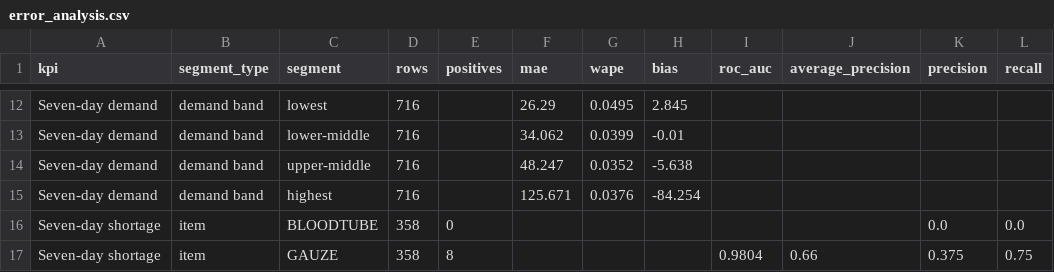
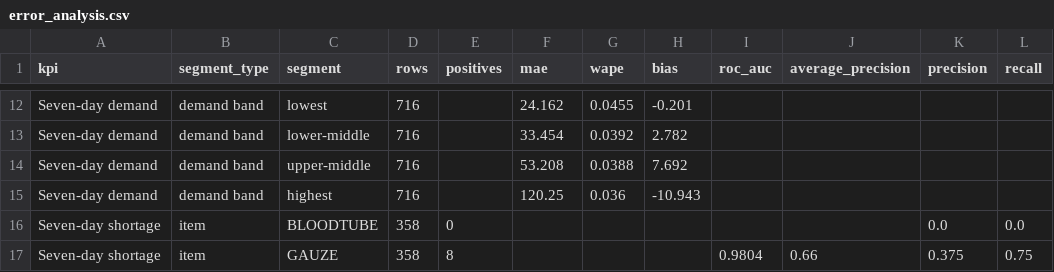
Before and after one commit to danmashi91/ed-supply-dashboard, a CSV file: data/modeling/error_analysis.csv, drawn as a sheet; only a part is shown, gaps mark what is left out; the diff covers the shown part only; the diff names each change by its address in the sheet, - before the commit and + after, or states it on an @@ line.

```diff
--- a/data/modeling/error_analysis.csv
+++ b/data/modeling/error_analysis.csv
-F12 (mae): 26.29
+F12 (mae): 24.162
-G12 (wape): 0.0495
+G12 (wape): 0.0455
-H12 (bias): 2.845
+H12 (bias): -0.201
-F13 (mae): 34.062
+F13 (mae): 33.454
-G13 (wape): 0.0399
+G13 (wape): 0.0392
-H13 (bias): -0.01
+H13 (bias): 2.782
-F14 (mae): 48.247
+F14 (mae): 53.208
-G14 (wape): 0.0352
+G14 (wape): 0.0388
-H14 (bias): -5.638
+H14 (bias): 7.692
-F15 (mae): 125.671
+F15 (mae): 120.25
-G15 (wape): 0.0376
+G15 (wape): 0.036
-H15 (bias): -84.254
+H15 (bias): -10.943
```
Also changed, not shown: 30 edited cells elsewhere in this file, data/modeling/global_importance.csv, 8 other files.
